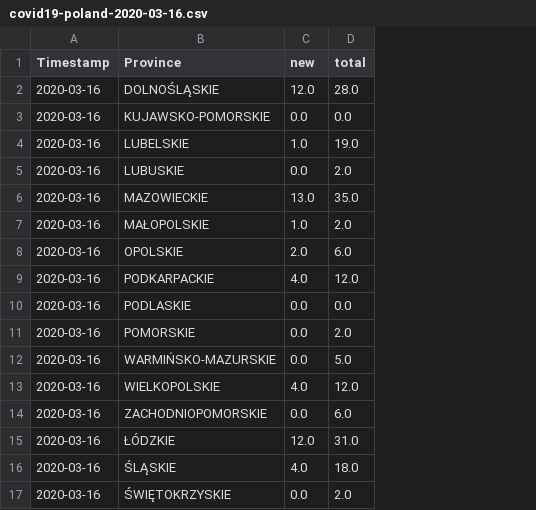
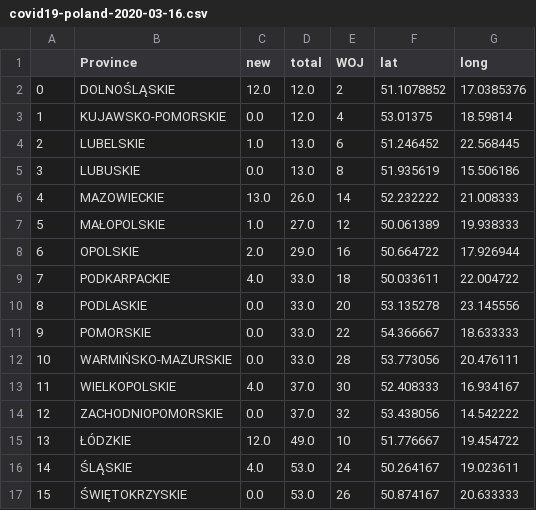
Before and after one commit to not7cd/covid19-poland-data, a CSV file: data/covid19-poland-2020-03-16.csv, drawn as a sheet; removed rows and columns are numbered as before the commit, all else as after; the diff names each change by its address in the sheet, - before the commit and + after, or states it on an @@ line.

```diff
--- a/data/covid19-poland-2020-03-16.csv
+++ b/data/covid19-poland-2020-03-16.csv
-column A (Timestamp), rows 2-17: all 2020-03-16
+column A, rows 2-17: 0 | 1 | 2 | 3 | 4 | 5 | 6 | 7 | 8 | 9 | 10 | 11 | 12 | 13 | 14 | 15
+column E (WOJ), rows 2-17: 2 | 4 | 6 | 8 | 14 | 12 | 16 | 18 | 20 | 22 | 28 | 30 | 32 | 10 | 24 | 26
+column F (lat), rows 2-17: 51.1078852 | 53.01375 | 51.246452 | 51.935619 | 52.232222 | 50.061389 | 50.664722 | 50.033611 | 53.135278 | 54.366667 | 53.773056 | 52.408333 | 53.438056 | 51.776667 | 50.264167 | 50.874167
+column G (long), rows 2-17: 17.0385376 | 18.59814 | 22.568445 | 15.506186 | 21.008333 | 19.938333 | 17.926944 | 22.004722 | 23.145556 | 18.633333 | 20.476111 | 16.934167 | 14.542222 | 19.454722 | 19.023611 | 20.633333
-D2 (total): 28.0
+D2 (total): 12.0
-D3 (total): 0.0
+D3 (total): 12.0
-D4 (total): 19.0
+D4 (total): 13.0
-D5 (total): 2.0
+D5 (total): 13.0
-D6 (total): 35.0
+D6 (total): 26.0
-D7 (total): 2.0
+D7 (total): 27.0
-D8 (total): 6.0
+D8 (total): 29.0
-D9 (total): 12.0
+D9 (total): 33.0
-D10 (total): 0.0
+D10 (total): 33.0
-D11 (total): 2.0
+D11 (total): 33.0
-D12 (total): 5.0
+D12 (total): 33.0
-D13 (total): 12.0
+D13 (total): 37.0
-D14 (total): 6.0
+D14 (total): 37.0
-D15 (total): 31.0
+D15 (total): 49.0
-D16 (total): 18.0
+D16 (total): 53.0
-D17 (total): 2.0
+D17 (total): 53.0
```
Also changed, not shown: data/covid19-poland-2020-03-12.csv, data/covid19-poland-2020-03-13.csv, 23 other files.
